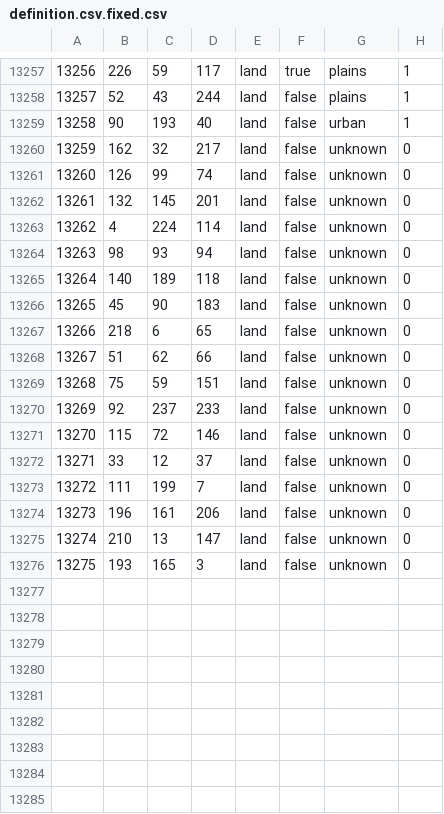
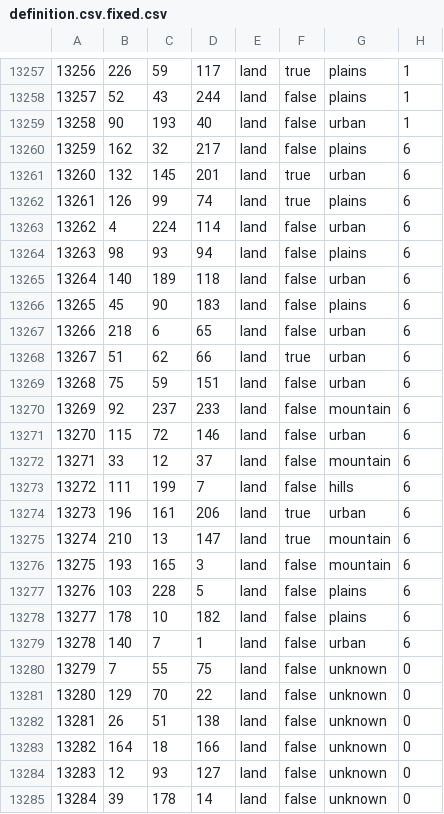
Before and after one commit to eldzntm/The-New-Phase, a CSV file: map/definition.csv.fixed.csv, drawn as a sheet; only a part is shown, gaps mark what is left out; removed rows and columns are numbered as before the commit, all else as after; the diff covers the shown part only; the diff names each change by its address in the sheet, - before the commit and + after, or states it on an @@ line.

```diff
--- a/map/definition.csv.fixed.csv
+++ b/map/definition.csv.fixed.csv
-G13260: unknown
+G13260: plains
-H13260: 0
+H13260: 6
-row 13261: 13260 | 126 | 99 | 74 | land | false | unknown | 0
@@ column A renumbered in row 13261 @@
-F13261: false
+F13261: true
-G13261: unknown
+G13261: urban
-H13261: 0
+H13261: 6
+row 13262: 13261 | 126 | 99 | 74 | land | true | plains | 6
-G13263: unknown
+G13263: urban
-H13263:H13276: 0
+H13263:H13276: 6
-G13264: unknown
+G13264: plains
-G13265: unknown
+G13265: urban
-G13266: unknown
+G13266: plains
-G13267:G13269: unknown
+G13267:G13269: urban
-F13268: false
+F13268: true
-G13270: unknown
+G13270: mountain
-G13271: unknown
+G13271: urban
-G13272: unknown
+G13272: mountain
-G13273: unknown
+G13273: hills
-F13274:F13275: false
+F13274:F13275: true
-G13274: unknown
+G13274: urban
-G13275:G13276: unknown
+G13275:G13276: mountain
+row 13277: 13276 | 103 | 228 | 5 | land | false | plains | 6
+row 13278: 13277 | 178 | 10 | 182 | land | false | plains | 6
+row 13279: 13278 | 140 | 7 | 1 | land | false | urban | 6
+row 13280: 13279 | 7 | 55 | 75 | land | false | unknown | 0
+row 13281: 13280 | 129 | 70 | 22 | land | false | unknown | 0
+row 13282: 13281 | 26 | 51 | 138 | land | false | unknown | 0
+row 13283: 13282 | 164 | 18 | 166 | land | false | unknown | 0
+row 13284: 13283 | 12 | 93 | 127 | land | false | unknown | 0
+row 13285: 13284 | 39 | 178 | 14 | land | false | unknown | 0
```
Also changed, not shown: 3 edited cells elsewhere in this file, 48 other files.
